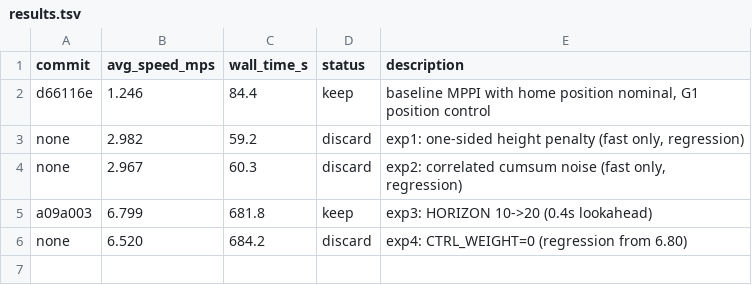
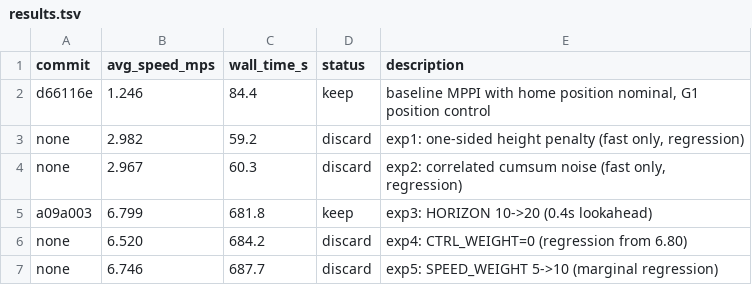
Before and after one commit to tkelestemur/robotics-autoresearch, a TSV file: results.tsv, drawn as a sheet.

```diff
--- a/results.tsv
+++ b/results.tsv
@@ -6 +6,2 @@ a09a003	6.799	681.8	keep	exp3: HORIZON 10->20 (0.4s lookahead)
 none	6.520	684.2	discard	exp4: CTRL_WEIGHT=0 (regression from 6.80)
+none	6.746	687.7	discard	exp5: SPEED_WEIGHT 5->10 (marginal regression)
```
